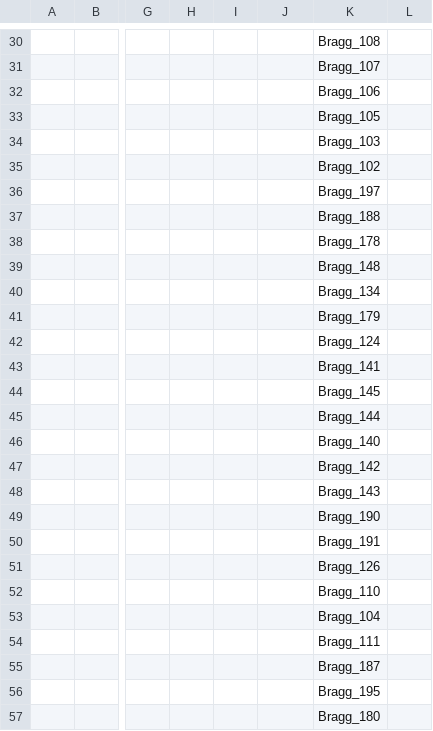
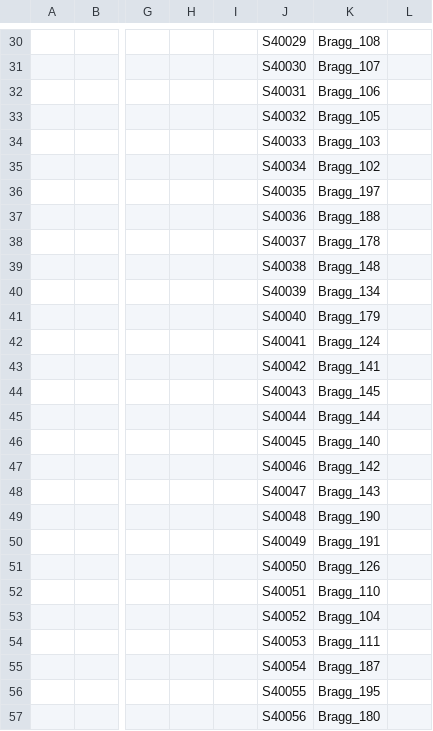
Before and after one commit to forestgenomics/eucalyptus_data, a CSV file: Emarginata_PlantsSamples.csv, drawn as a sheet; only a part is shown, gaps mark what is left out; the diff covers the shown part only; the diff names each change by its address in the sheet, - before the commit and + after, or states it on an @@ line.

```diff
--- a/Emarginata_PlantsSamples.csv
+++ b/Emarginata_PlantsSamples.csv
-J30: (empty)
+J30: S40029
-J31: (empty)
+J31: S40030
-J32: (empty)
+J32: S40031
-J33: (empty)
+J33: S40032
-J34: (empty)
+J34: S40033
-J35: (empty)
+J35: S40034
-J36: (empty)
+J36: S40035
-J37: (empty)
+J37: S40036
-J38: (empty)
+J38: S40037
-J39: (empty)
+J39: S40038
-J40: (empty)
+J40: S40039
-J41: (empty)
+J41: S40040
-J42: (empty)
+J42: S40041
-J43: (empty)
+J43: S40042
-J44: (empty)
+J44: S40043
-J45: (empty)
+J45: S40044
-J46: (empty)
+J46: S40045
-J47: (empty)
+J47: S40046
-J48: (empty)
+J48: S40047
-J49: (empty)
+J49: S40048
-J50: (empty)
+J50: S40049
-J51: (empty)
+J51: S40050
-J52: (empty)
+J52: S40051
-J53: (empty)
+J53: S40052
-J54: (empty)
+J54: S40053
-J55: (empty)
+J55: S40054
-J56: (empty)
+J56: S40055
-J57: (empty)
+J57: S40056
```
Also changed, not shown: 133 edited cells elsewhere in this file.
